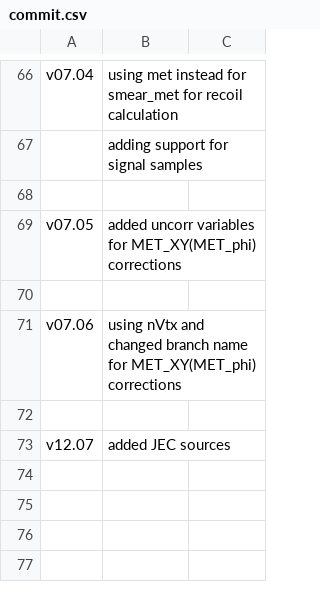
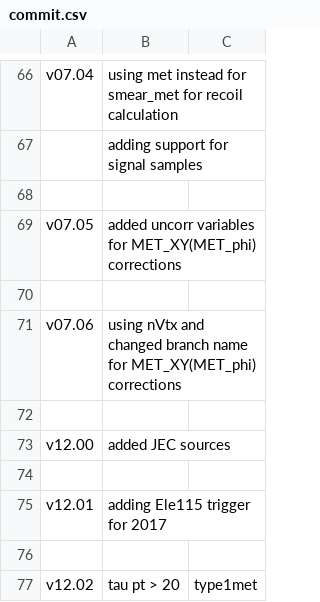
Before and after one commit to fasyakhuza/ExoPieSlimmer-2017Only, a CSV file: commit.csv, drawn as a sheet; only a part is shown, gaps mark what is left out.

Commit message:
jec = 1 for data (#63)
* jec = 1 for data

* minor fix

* v12.01

* adding CondorJobs_Signal_RPmethod

* v12.02

* v12.02

* taupt18

```diff
--- a/commit.csv
+++ b/commit.csv
@@ -72,2 +72,6 @@ v07.06 , using nVtx and changed branch name for MET_XY(MET_phi) corrections
        ,
-v12.07 , added JEC sources
+v12.00 , added JEC sources
+       ,
+v12.01 , adding Ele115 trigger for 2017
+
+v12.02 , tau pt > 20, type1met
```
Also changed, not shown: 13 other files.
